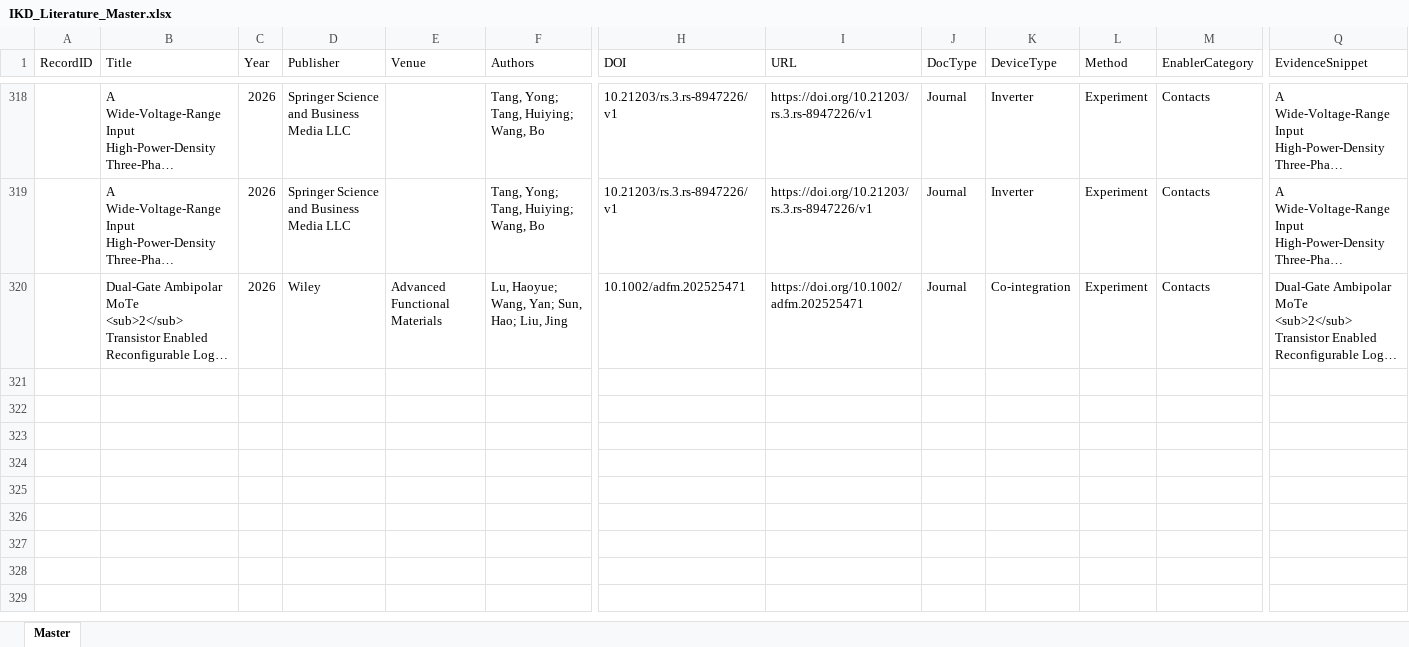
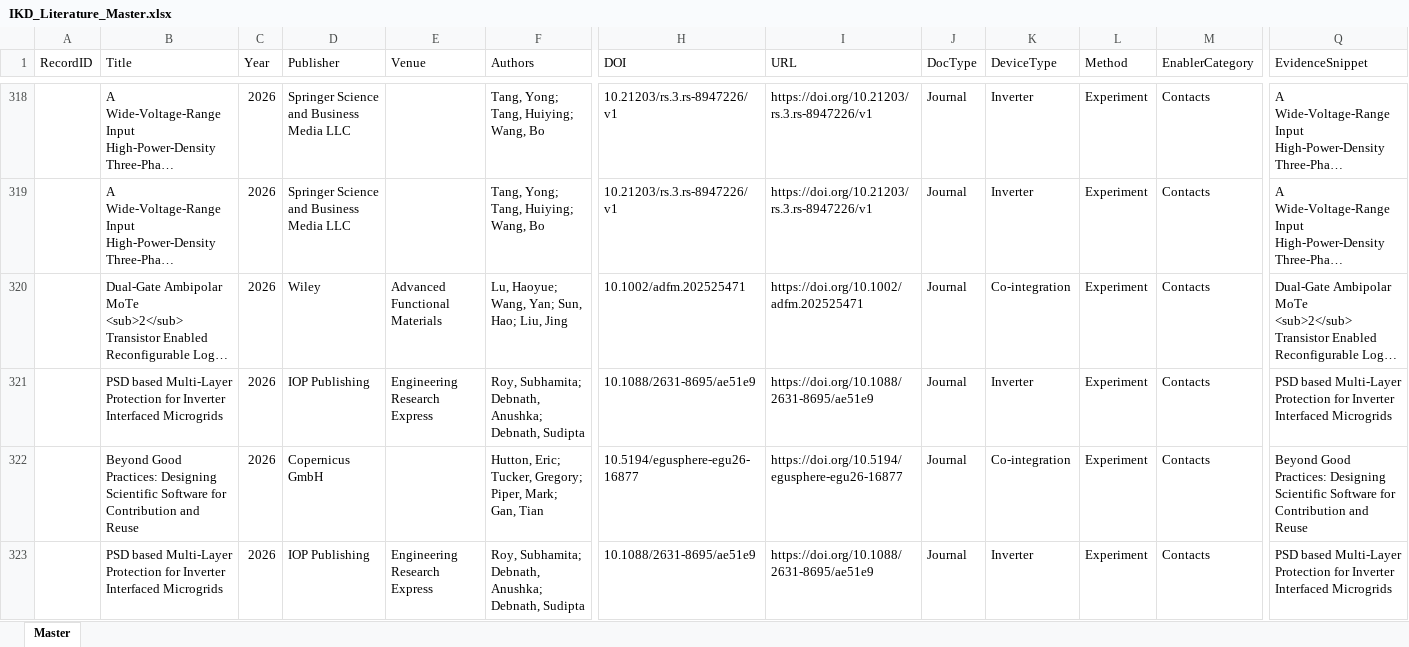
Before and after one commit to kainlulow/IKD_GaN_CMOS, an Excel workbook: 01_literature/IKD_Literature_Master.xlsx, sheet Master, drawn as a sheet; only a part is shown, gaps mark what is left out; long unchanged cells end in …; values as stored, in another font and other column widths than the file's, no borders; rows hold the shown columns only; the diff covers the shown part only; the diff names each change by its address in the sheet, - before the commit and + after, or states it on an @@ line.

```diff
--- a/01_literature/IKD_Literature_Master.xlsx (sheet Master)
+++ b/01_literature/IKD_Literature_Master.xlsx (sheet Master)
+row 321:  | PSD based Multi-Layer Protection for Inverter Interfaced Microgrids | 2026 | IOP Publishing | Engineering Research Express | Roy, Subhamita; Debnath, Anushka; Debnath, Sudipta | 10.1088/2631-8695/ae51e9 | https://doi.org/10.1088/2631-8695/ae51e9 | Journal | Inverter | Experiment | Contacts | PSD based Multi-Layer Protection for Inverter Interfaced Microgrids
+row 322:  | Beyond Good Practices: Designing Scientific Software for Contribution and Reuse | 2026 | Copernicus GmbH |  | Hutton, Eric; Tucker, Gregory; Piper, Mark; Gan, Tian | 10.5194/egusphere-egu26-16877 | https://doi.org/10.5194/egusphere-egu26-16877 | Journal | Co-integration | Experiment | Contacts | Beyond Good Practices: Designing Scientific Software for Contribution and Reuse
+row 323:  | PSD based Multi-Layer Protection for Inverter Interfaced Microgrids | 2026 | IOP Publishing | Engineering Research Express | Roy, Subhamita; Debnath, Anushka; Debnath, Sudipta | 10.1088/2631-8695/ae51e9 | https://doi.org/10.1088/2631-8695/ae51e9 | Journal | Inverter | Experiment | Contacts | PSD based Multi-Layer Protection for Inverter Interfaced Microgrids
```
Also changed, not shown: 3 added rows elsewhere in this sheet, 3 other files.
